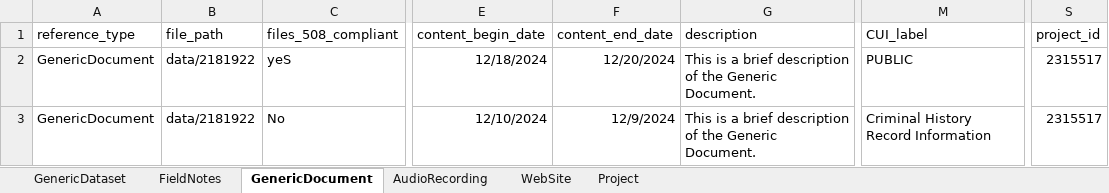
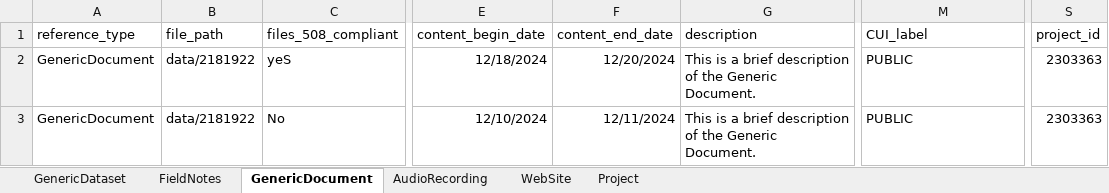
Before and after one commit to RobLBaker/DSbulkUploadR, an Excel workbook: DSbulkUploadR_input.xlsx, sheet GenericDocument, drawn as a sheet; only a part is shown, gaps mark what is left out; values as stored, in another font and other column widths than the file's, no borders; the diff names each change by its address in the sheet, - before the commit and + after, or states it on an @@ line.

```diff
--- a/DSbulkUploadR_input.xlsx (sheet GenericDocument)
+++ b/DSbulkUploadR_input.xlsx (sheet GenericDocument)
-S2:S3 (project_id): 2315517
+S2:S3 (project_id): 2303363
-F3 (content_end_date): 12/9/2024
+F3 (content_end_date): 12/11/2024
-M3 (CUI_label): Criminal History Record Information
+M3 (CUI_label): PUBLIC
```
